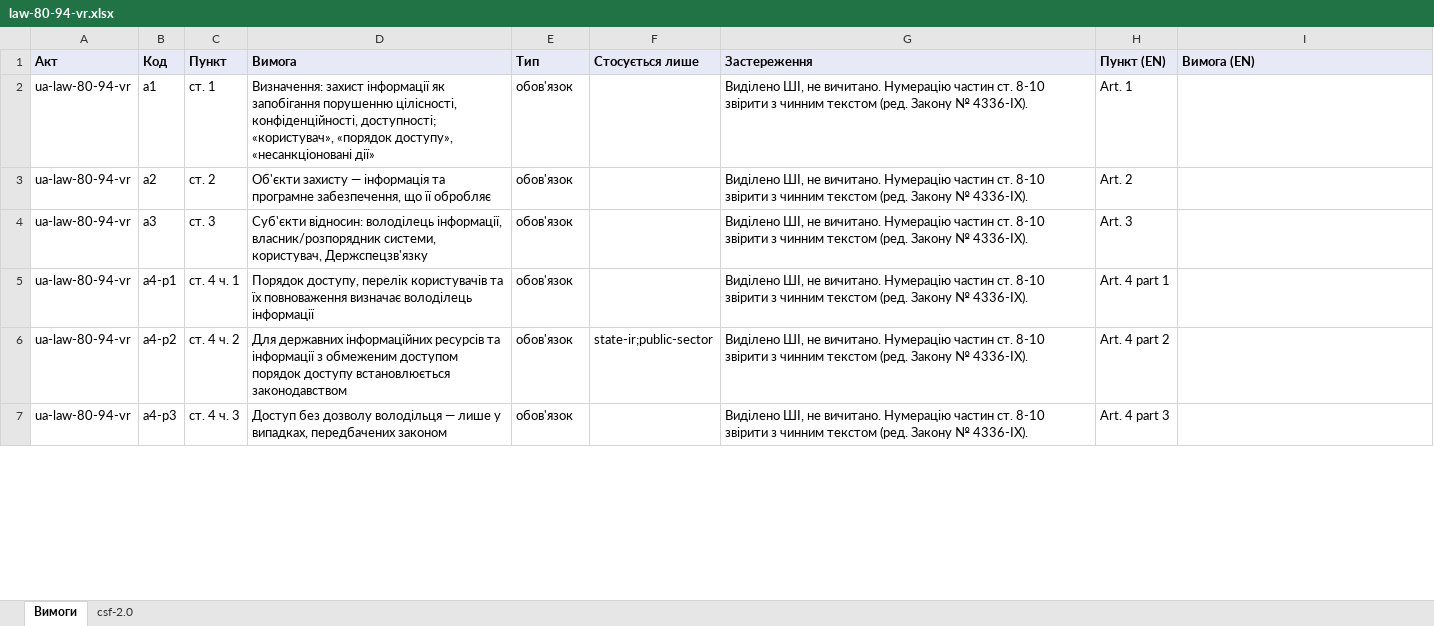
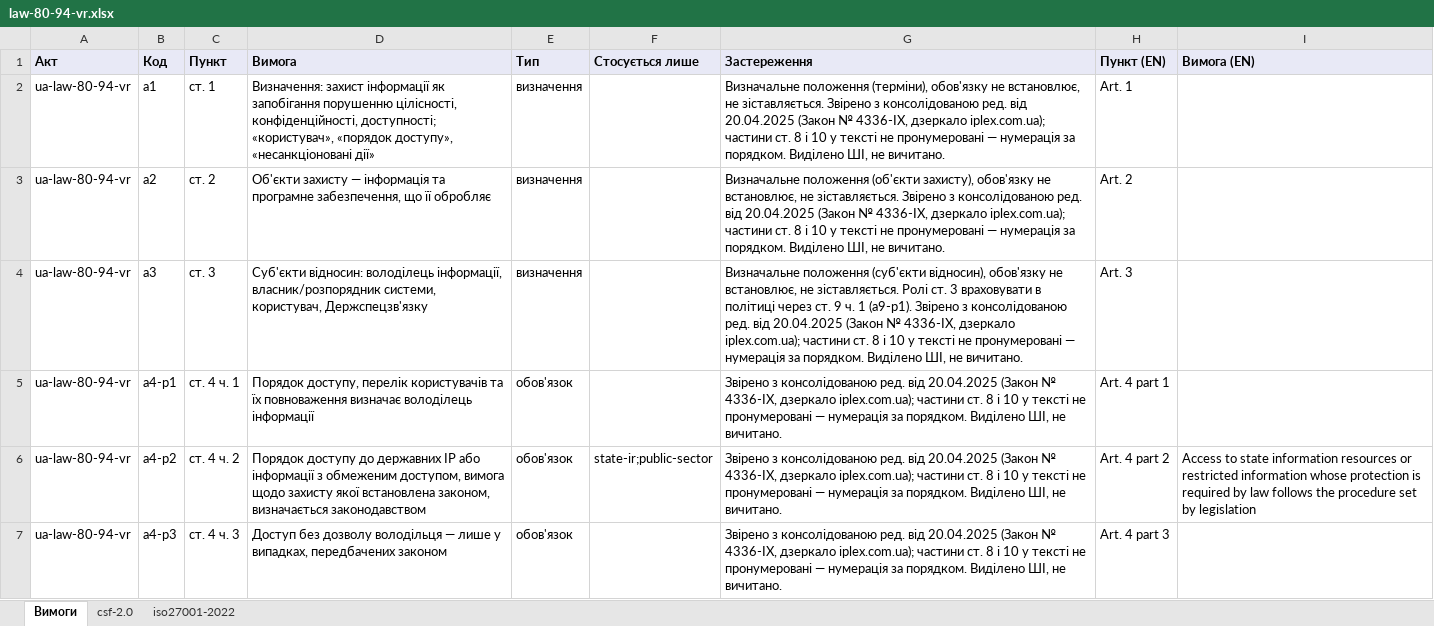
Before and after one commit to Ivan-Gokin/grc-foundation-ua, an Excel workbook: mappings/law-80-94-vr.xlsx, sheet Вимоги, drawn as a sheet; only a part is shown; values as stored, in another font and other column widths than the file's, no borders; the diff covers the shown part only; the diff names each change by its address in the sheet, - before the commit and + after, or states it on an @@ line.

```diff
--- a/mappings/law-80-94-vr.xlsx (sheet Вимоги)
+++ b/mappings/law-80-94-vr.xlsx (sheet Вимоги)
+sheet tab: iso27001-2022
-E2:E4 (Тип): обов'язок
+E2:E4 (Тип): визначення
-G2 (Застереження): Виділено ШІ, не вичитано. Нумерацію частин ст. 8-10 звірити з чинним текстом (ред. Закону № 4336-IX).
+G2 (Застереження): Визначальне положення (терміни), обов'язку не встановлює, не зіставляється. Звірено з консолідованою ред. від 20.04.2025 (Закон № 4336-IX, дзеркало iplex.com.ua); частини ст. 8 і 10 у тексті не пронумеровані — нумерація за порядком. Виділено ШІ, не вичитано.
-G3 (Застереження): Виділено ШІ, не вичитано. Нумерацію частин ст. 8-10 звірити з чинним текстом (ред. Закону № 4336-IX).
+G3 (Застереження): Визначальне положення (об'єкти захисту), обов'язку не встановлює, не зіставляється. Звірено з консолідованою ред. від 20.04.2025 (Закон № 4336-IX, дзеркало iplex.com.ua); частини ст. 8 і 10 у тексті не пронумеровані — нумерація за порядком. Виділено ШІ, не вичитано.
-G4 (Застереження): Виділено ШІ, не вичитано. Нумерацію частин ст. 8-10 звірити з чинним текстом (ред. Закону № 4336-IX).
+G4 (Застереження): Визначальне положення (суб'єкти відносин), обов'язку не встановлює, не зіставляється. Ролі ст. 3 враховувати в політиці через ст. 9 ч. 1 (a9-p1). Звірено з консолідованою ред. від 20.04.2025 (Закон № 4336-IX, дзеркало iplex.com.ua); частини ст. 8 і 10 у тексті не пронумеровані — нумерація за порядком. Виділено ШІ, не вичитано.
-G5:G7 (Застереження): Виділено ШІ, не вичитано. Нумерацію частин ст. 8-10 звірити з чинним текстом (ред. Закону № 4336-IX).
+G5:G7 (Застереження): Звірено з консолідованою ред. від 20.04.2025 (Закон № 4336-IX, дзеркало iplex.com.ua); частини ст. 8 і 10 у тексті не пронумеровані — нумерація за порядком. Виділено ШІ, не вичитано.
-D6 (Вимога): Для державних інформаційних ресурсів та інформації з обмеженим доступом порядок доступу встановлюється законодавством
+D6 (Вимога): Порядок доступу до державних ІР або інформації з обмеженим доступом, вимога щодо захисту якої встановлена законом, визначається законодавством
-I6 (Вимога (EN)): (empty)
+I6 (Вимога (EN)): Access to state information resources or restricted information whose protection is required by law follows the procedure set by legislation
```
Also changed, not shown: 4 added rows and 70 edited cells elsewhere in this sheet, sheet csf-2.0, mappings/cmu-373-736.xlsx, mappings/nbu.xlsx, 1 other file.
